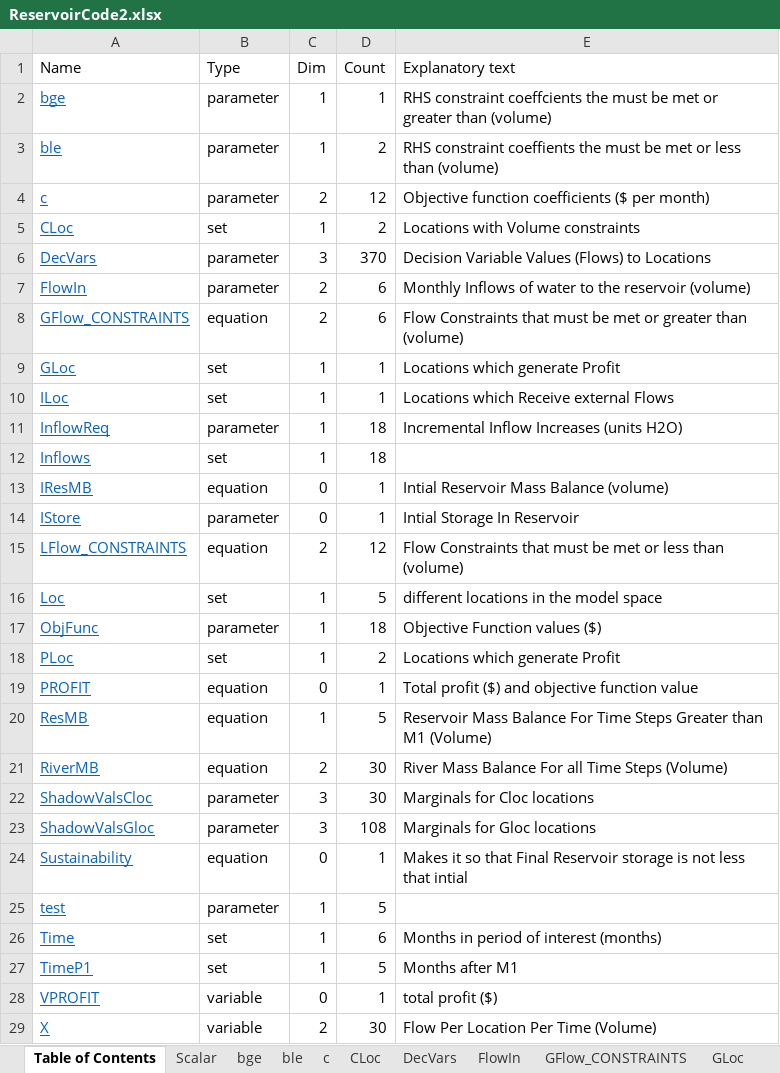
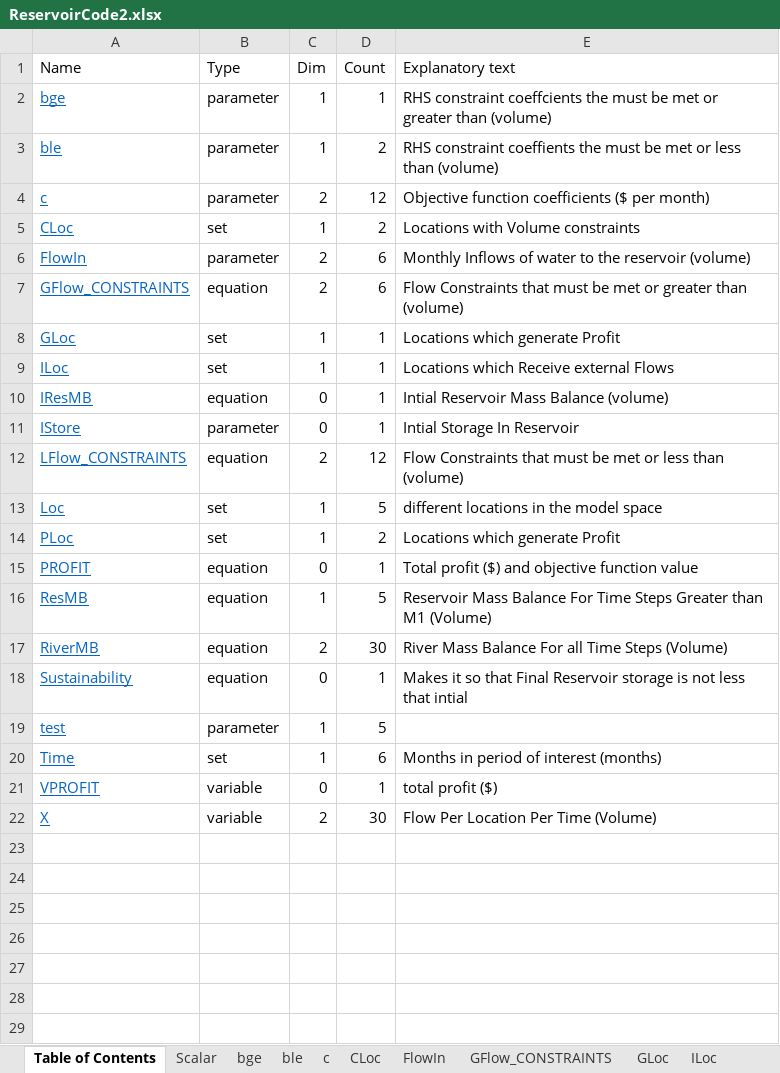
Before and after one commit to PatrickCampana/CEE-6410-Campana, an Excel workbook: ReservoirCode2.xlsx, sheet Table of Contents, drawn as a sheet; values as stored, in another font and other column widths than the file's, no borders; the diff names each change by its address in the sheet, - before the commit and + after, or states it on an @@ line.

```diff
--- a/ReservoirCode2.xlsx (sheet Table of Contents)
+++ b/ReservoirCode2.xlsx (sheet Table of Contents)
-sheet tab: DecVars
-row 6: DecVars | parameter | 3 | 370 | Decision Variable Values (Flows) to Locations
-row 11: InflowReq | parameter | 1 | 18 | Incremental Inflow Increases (units H2O)
-row 12: Inflows | set | 1 | 18
-row 17: ObjFunc | parameter | 1 | 18 | Objective Function values ($)
-row 22: ShadowValsCloc | parameter | 3 | 30 | Marginals for Cloc locations
-row 23: ShadowValsGloc | parameter | 3 | 108 | Marginals for Gloc locations
-row 27: TimeP1 | set | 1 | 5 | Months after M1
```
Also changed, not shown: sheet X, sheet GFlow_CONSTRAINTS, sheet LFlow_CONSTRAINTS, sheet ResMB, sheet RiverMB, sheet Scalar, 1 more sheet, other sheet tabs, 10 other files.
